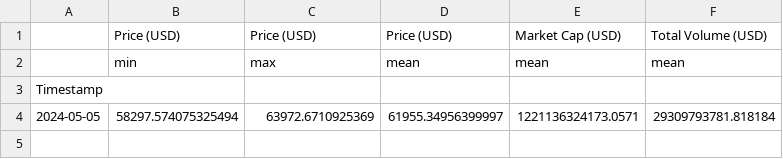
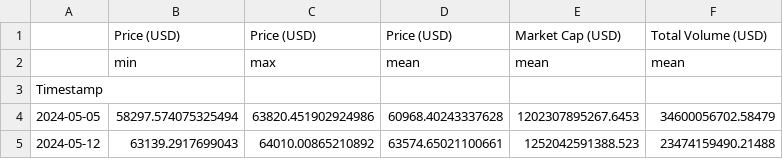
Before and after one commit to giladAlboher/pandas_-project, a CSV file: data/weekly_statistics.csv, drawn as a sheet.

```diff
--- a/data/weekly_statistics.csv
+++ b/data/weekly_statistics.csv
@@ -3,2 +3,3 @@
 Timestamp,,,,,
-2024-05-05,58297.574075325494,63972.6710925369,61955.34956399997,1221136324173.0571,29309793781.818184
+2024-05-05,58297.574075325494,63820.451902924986,60968.40243337628,1202307895267.6453,34600056702.58479
+2024-05-12,63139.2917699043,64010.00865210892,63574.65021100661,1252042591388.523,23474159490.21488
```
Also changed, not shown: data/bitcoin_prices_week.csv, 1 other file.
